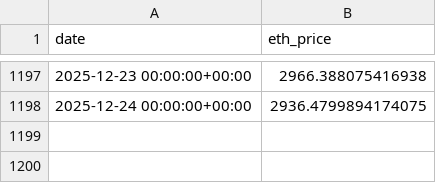
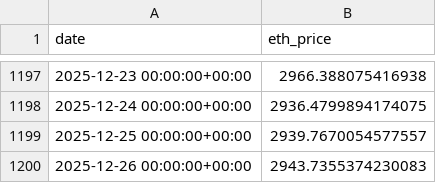
Before and after one commit to FirstBML/Whale-Movement-Based-Price-Direction-Generator-V2, a CSV file: WhalesIntent/Intent/data/price_cache/eth.csv, drawn as a sheet; only a part is shown, gaps mark what is left out.

```diff
--- a/WhalesIntent/Intent/data/price_cache/eth.csv
+++ b/WhalesIntent/Intent/data/price_cache/eth.csv
@@ -1198 +1198,3 @@ date,eth_price
 2025-12-24 00:00:00+00:00,2936.4799894174075
+2025-12-25 00:00:00+00:00,2939.7670054577557
+2025-12-26 00:00:00+00:00,2943.7355374230083
```
Also changed, not shown: WhalesIntent/Intent/data/price_cache/btc.csv, WhalesIntent/Intent/market_intent_ml_ready.csv, 5 other files.
